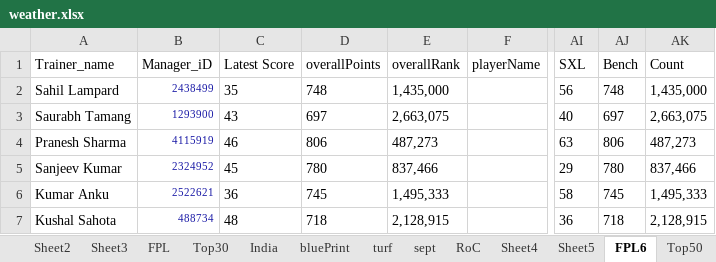
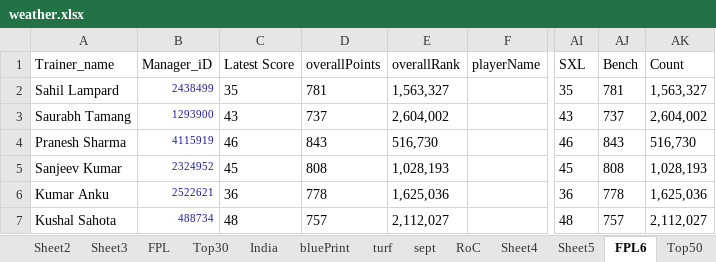
Before and after one commit to TenForBen/TenForBen.github.io, an Excel workbook: EdisonLogs/weather.xlsx, sheet FPL6, drawn as a sheet; only a part is shown, gaps mark what is left out; values as stored, in another font and other column widths than the file's, no borders; the diff covers the shown part only; the diff names each change by its address in the sheet, - before the commit and + after, or states it on an @@ line.

```diff
--- a/EdisonLogs/weather.xlsx (sheet FPL6)
+++ b/EdisonLogs/weather.xlsx (sheet FPL6)
-D2 (overallPoints): 748
+D2 (overallPoints): 781
-E2 (overallRank): 1,435,000
+E2 (overallRank): 1,563,327
-AI2 (SXL): 56
+AI2 (SXL): 35
-AJ2 (Bench): 748
+AJ2 (Bench): 781
-AK2 (Count): 1,435,000
+AK2 (Count): 1,563,327
-D3 (overallPoints): 697
+D3 (overallPoints): 737
-E3 (overallRank): 2,663,075
+E3 (overallRank): 2,604,002
-AI3 (SXL): 40
+AI3 (SXL): 43
-AJ3 (Bench): 697
+AJ3 (Bench): 737
-AK3 (Count): 2,663,075
+AK3 (Count): 2,604,002
-D4 (overallPoints): 806
+D4 (overallPoints): 843
-E4 (overallRank): 487,273
+E4 (overallRank): 516,730
-AI4 (SXL): 63
+AI4 (SXL): 46
-AJ4 (Bench): 806
+AJ4 (Bench): 843
-AK4 (Count): 487,273
+AK4 (Count): 516,730
-D5 (overallPoints): 780
+D5 (overallPoints): 808
-E5 (overallRank): 837,466
+E5 (overallRank): 1,028,193
-AI5 (SXL): 29
+AI5 (SXL): 45
-AJ5 (Bench): 780
+AJ5 (Bench): 808
-AK5 (Count): 837,466
+AK5 (Count): 1,028,193
-D6 (overallPoints): 745
+D6 (overallPoints): 778
-E6 (overallRank): 1,495,333
+E6 (overallRank): 1,625,036
-AI6 (SXL): 58
+AI6 (SXL): 36
-AJ6 (Bench): 745
+AJ6 (Bench): 778
-AK6 (Count): 1,495,333
+AK6 (Count): 1,625,036
-D7 (overallPoints): 718
+D7 (overallPoints): 757
-E7 (overallRank): 2,128,915
+E7 (overallRank): 2,112,027
-AI7 (SXL): 36
+AI7 (SXL): 48
-AJ7 (Bench): 718
+AJ7 (Bench): 757
-AK7 (Count): 2,128,915
+AK7 (Count): 2,112,027
```
Also changed, not shown: 138 edited cells elsewhere in this sheet, FPL/Excellent JSON.xlsm, 15 other files.
